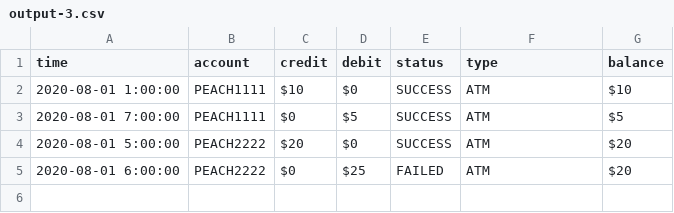
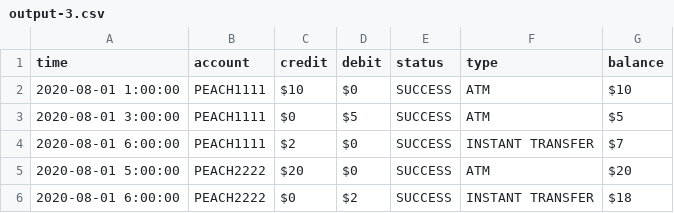
Before and after one commit to luminolabs/interview-swe, a CSV file: src/step3/output-3.csv, drawn as a sheet.

Commit message:
customize type and status

```diff
--- a/src/step3/output-3.csv
+++ b/src/step3/output-3.csv
@@ -2,4 +2,5 @@ time,account,credit,debit,status,type,balance
 2020-08-01 1:00:00,PEACH1111,$10,$0,SUCCESS,ATM,$10
-2020-08-01 7:00:00,PEACH1111,$0,$5,SUCCESS,ATM,$5
+2020-08-01 3:00:00,PEACH1111,$0,$5,SUCCESS,ATM,$5
+2020-08-01 6:00:00,PEACH1111,$2,$0,SUCCESS,INSTANT TRANSFER,$7
 2020-08-01 5:00:00,PEACH2222,$20,$0,SUCCESS,ATM,$20
-2020-08-01 6:00:00,PEACH2222,$0,$25,FAILED,ATM,$20
+2020-08-01 6:00:00,PEACH2222,$0,$2,SUCCESS,INSTANT TRANSFER,$18
```
Also changed, not shown: src/step3/input-3.csv, 5 other files.
